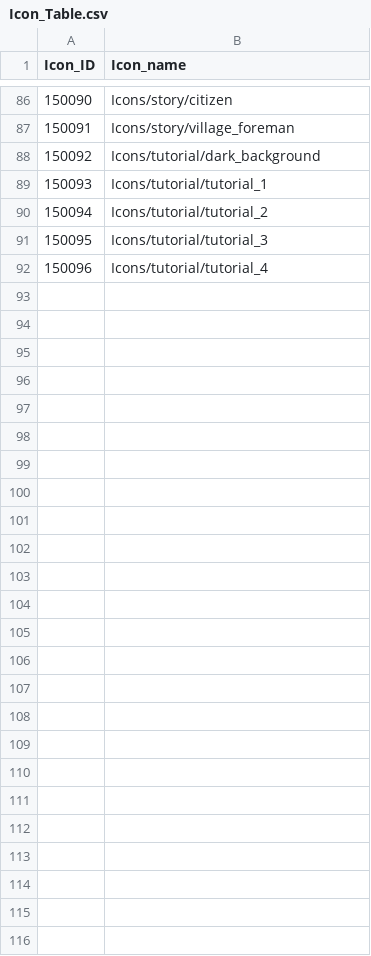
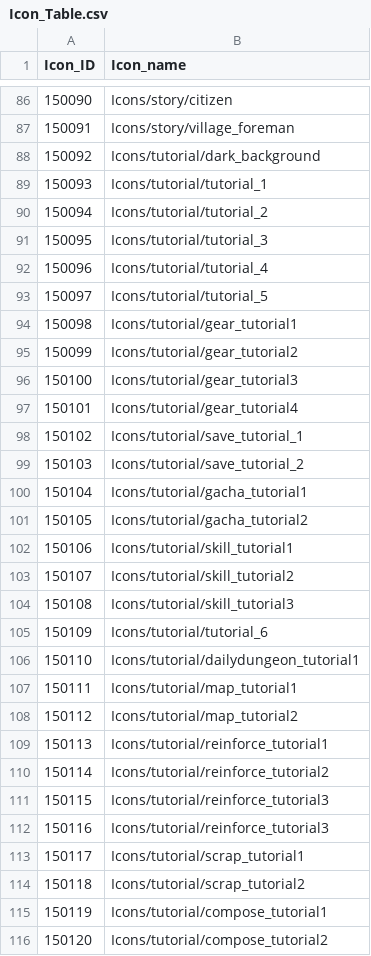
Before and after one commit to rockdo4/g1playground, a CSV file: Assets/Resources/DataTables/Icon_Table.csv, drawn as a sheet; only a part is shown, gaps mark what is left out; the diff covers the shown part only; the diff names each change by its address in the sheet, - before the commit and + after, or states it on an @@ line.

```diff
--- a/Assets/Resources/DataTables/Icon_Table.csv
+++ b/Assets/Resources/DataTables/Icon_Table.csv
+row 93: 150097 | Icons/tutorial/tutorial_5
+row 94: 150098 | Icons/tutorial/gear_tutorial1
+row 95: 150099 | Icons/tutorial/gear_tutorial2
+row 96: 150100 | Icons/tutorial/gear_tutorial3
+row 97: 150101 | Icons/tutorial/gear_tutorial4
+row 98: 150102 | Icons/tutorial/save_tutorial_1
+row 99: 150103 | Icons/tutorial/save_tutorial_2
+row 100: 150104 | Icons/tutorial/gacha_tutorial1
+row 101: 150105 | Icons/tutorial/gacha_tutorial2
+row 102: 150106 | Icons/tutorial/skill_tutorial1
+row 103: 150107 | Icons/tutorial/skill_tutorial2
+row 104: 150108 | Icons/tutorial/skill_tutorial3
+row 105: 150109 | Icons/tutorial/tutorial_6
+row 106: 150110 | Icons/tutorial/dailydungeon_tutorial1
+row 107: 150111 | Icons/tutorial/map_tutorial1
+row 108: 150112 | Icons/tutorial/map_tutorial2
+row 109: 150113 | Icons/tutorial/reinforce_tutorial1
+row 110: 150114 | Icons/tutorial/reinforce_tutorial2
+row 111: 150115 | Icons/tutorial/reinforce_tutorial3
+row 112: 150116 | Icons/tutorial/reinforce_tutorial3
+row 113: 150117 | Icons/tutorial/scrap_tutorial1
+row 114: 150118 | Icons/tutorial/scrap_tutorial2
+row 115: 150119 | Icons/tutorial/compose_tutorial1
+row 116: 150120 | Icons/tutorial/compose_tutorial2
```
Also changed, not shown: 1 edited cell elsewhere in this file, Assets/Resources/DataTables/Story_Table.csv, 52 other files.
